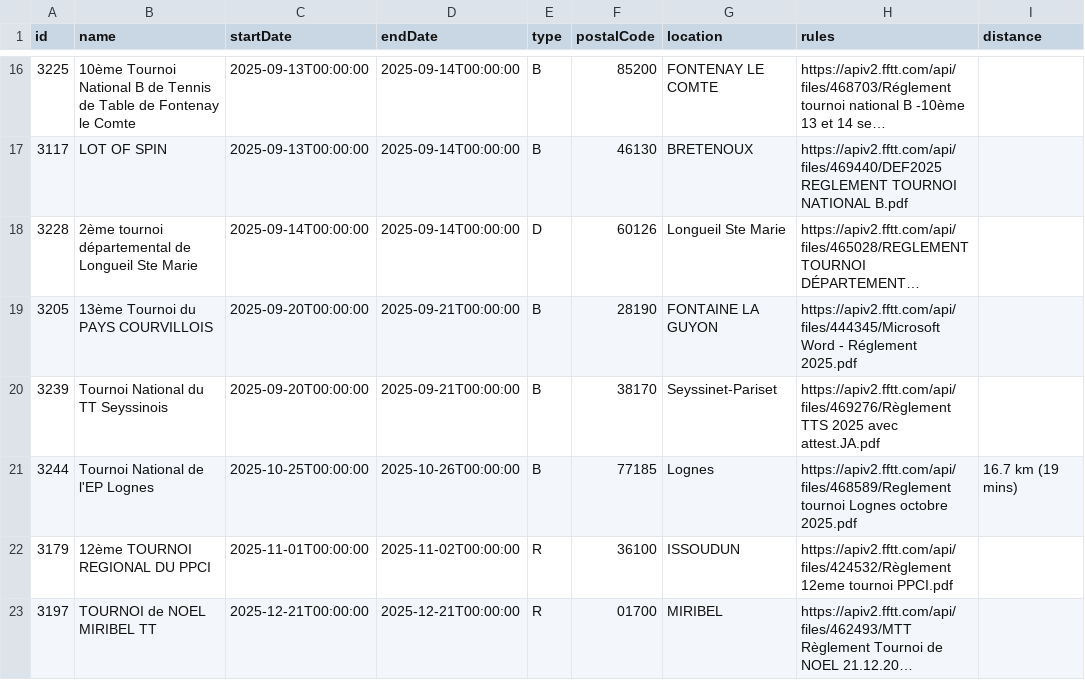
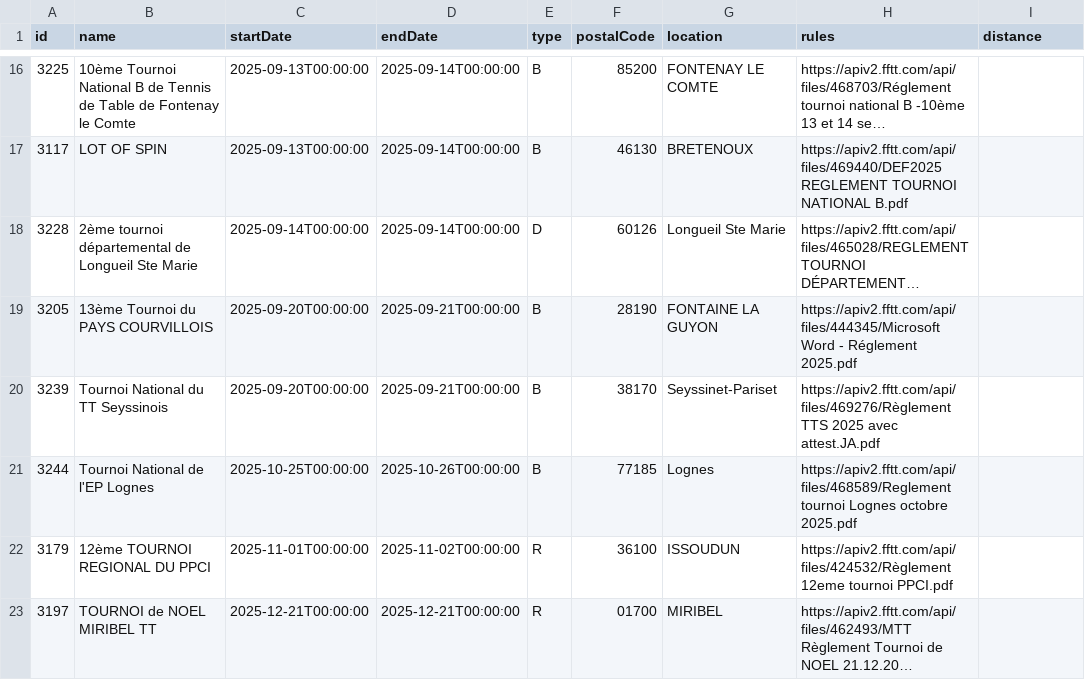
Before and after one commit to dcuenot/scrape_tournaments, a CSV file: csv/tournois.csv, drawn as a sheet; only a part is shown, gaps mark what is left out; long unchanged cells end in ….

```diff
--- a/csv/tournois.csv
+++ b/csv/tournois.csv
@@ -20,3 +20,3 @@ id,name,startDate,endDate,type,postalCode,location,rules,distance
 3239,Tournoi National du TT Seyssinois,2025-09-20T00:00:00,2025-09-21T00:00:00,B,38170,Seyssinet-Pariset,https://apiv2.fftt.com/api/files/469276/Règlement TTS 2025 avec attest.JA.pdf,
-3244,Tournoi National de l'EP Lognes,2025-10-25T00:00:00,2025-10-26T00:00:00,B,77185,Lognes,https://apiv2.fftt.com/api/files/468589/Reglement tournoi Lognes octobre 2025.pdf,16.7 km (19 mins)
+3244,Tournoi National de l'EP Lognes,2025-10-25T00:00:00,2025-10-26T00:00:00,B,77185,Lognes,https://apiv2.fftt.com/api/files/468589/Reglement tournoi Lognes octobre 2025.pdf,
 3179,12ème TOURNOI REGIONAL DU PPCI,2025-11-01T00:00:00,2025-11-02T00:00:00,R,36100,ISSOUDUN,https://apiv2.fftt.com/api/files/424532/Règlement 12eme tournoi PPCI.pdf,
```
